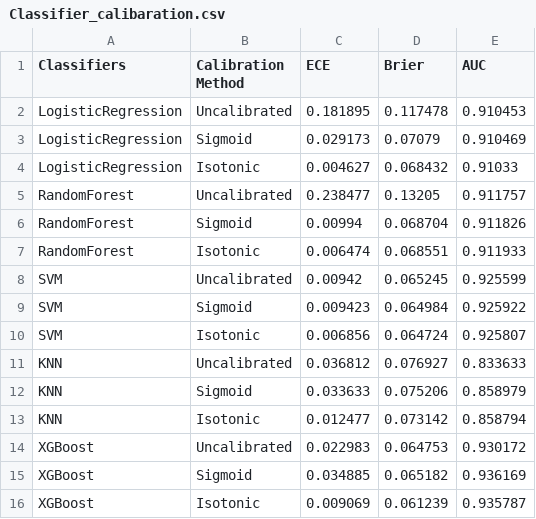
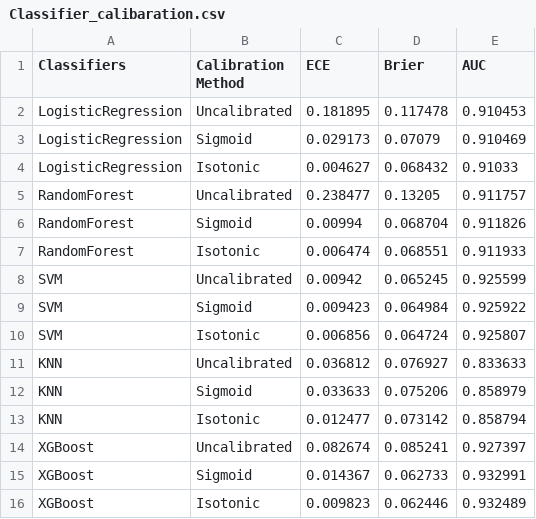
Before and after one commit to annugit1655/Bank-TeleMarketing, a CSV file: data/processed/Classifier_calibaration.csv, drawn as a sheet.

```diff
--- a/data/processed/Classifier_calibaration.csv
+++ b/data/processed/Classifier_calibaration.csv
@@ -13,4 +13,4 @@ KNN,Sigmoid,0.033633,0.075206,0.858979
 KNN,Isotonic,0.012477,0.073142,0.858794
-XGBoost,Uncalibrated,0.022983,0.064753,0.930172
-XGBoost,Sigmoid,0.034885,0.065182,0.936169
-XGBoost,Isotonic,0.009069,0.061239,0.935787
+XGBoost,Uncalibrated,0.082674,0.085241,0.927397
+XGBoost,Sigmoid,0.014367,0.062733,0.932991
+XGBoost,Isotonic,0.009823,0.062446,0.932489
```
Also changed, not shown: 11 other files.
